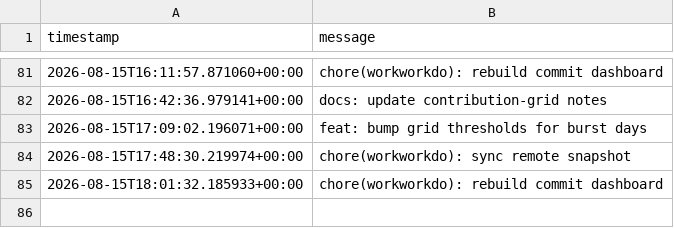
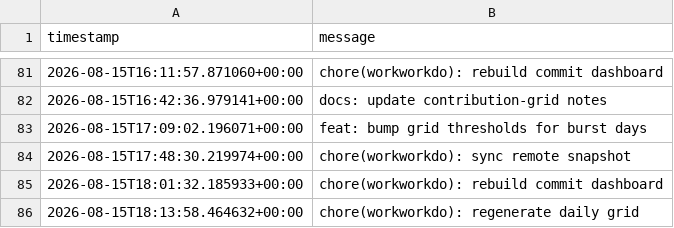
Before and after one commit to glcskl/workworkdo, a CSV file: data/history.csv, drawn as a sheet; only a part is shown, gaps mark what is left out.

Commit message:
chore(workworkdo): regenerate daily grid

```diff
--- a/data/history.csv
+++ b/data/history.csv
@@ -85 +85,2 @@ timestamp,message
 2026-08-15T18:01:32.185933+00:00,chore(workworkdo): rebuild commit dashboard
+2026-08-15T18:13:58.464632+00:00,chore(workworkdo): regenerate daily grid
```
